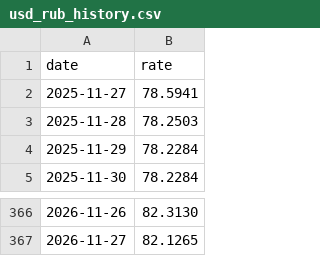
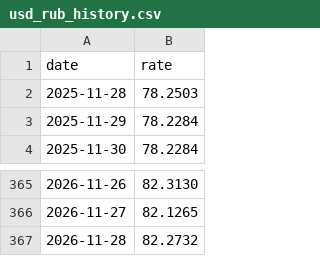
Before and after one commit to Ilyazykov/erp, a CSV file: data/usd_rub_history.csv, drawn as a sheet; only a part is shown, gaps mark what is left out.

```diff
--- a/data/usd_rub_history.csv
+++ b/data/usd_rub_history.csv
@@ -1,3 +1,2 @@
 date,rate
-2025-11-27,78.5941
 2025-11-28,78.2503
@@ -367 +366,2 @@ date,rate
 2026-11-27,82.1265
+2026-11-28,82.2732
```
Also changed, not shown: data/usd_rub_history_5y.csv, 1 other file.
